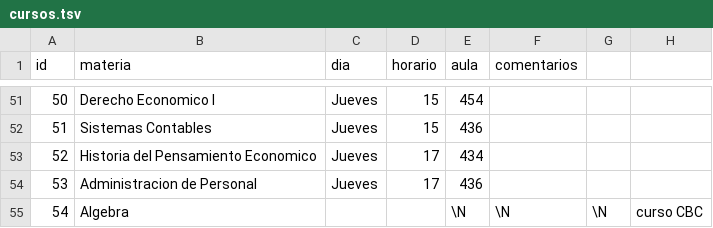
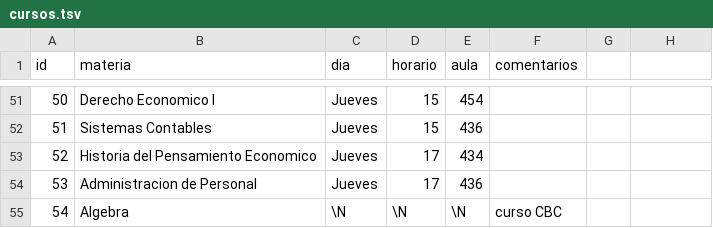
Before and after one commit to capitantoto/prode-electoral, a TSV file: cursos.tsv, drawn as a sheet; only a part is shown, gaps mark what is left out.

Commit message:
Arregla detalles de tabulacion de cursos.tsv

```diff
--- a/cursos.tsv
+++ b/cursos.tsv
@@ -54,2 +54,2 @@ id	materia	dia	horario	aula	comentarios
 53	Administracion de Personal	Jueves	17	436	
-54	Algebra			\N	\N	\N	curso CBC
+54	Algebra	\N	\N	\N	curso CBC
```
